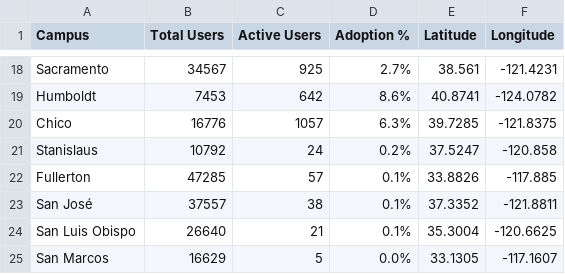
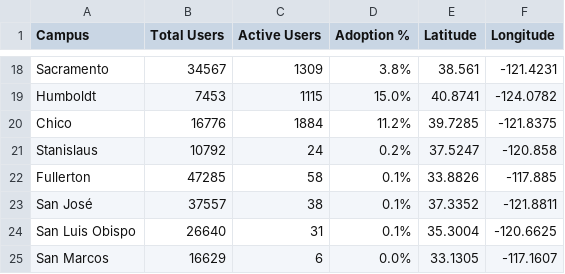
Before and after one commit to mattjhughes/GPTDashboard, a CSV file: CSU_Campus_Adoption_with_Coordinates.csv, drawn as a sheet; only a part is shown, gaps mark what is left out; the diff covers the shown part only; the diff names each change by its address in the sheet, - before the commit and + after, or states it on an @@ line.

```diff
--- a/CSU_Campus_Adoption_with_Coordinates.csv
+++ b/CSU_Campus_Adoption_with_Coordinates.csv
-C18 (Active Users): 925
+C18 (Active Users): 1309
-D18 (Adoption %): 2.7%
+D18 (Adoption %): 3.8%
-C19 (Active Users): 642
+C19 (Active Users): 1115
-D19 (Adoption %): 8.6%
+D19 (Adoption %): 15.0%
-C20 (Active Users): 1057
+C20 (Active Users): 1884
-D20 (Adoption %): 6.3%
+D20 (Adoption %): 11.2%
-C22 (Active Users): 57
+C22 (Active Users): 58
-C24 (Active Users): 21
+C24 (Active Users): 31
-C25 (Active Users): 5
+C25 (Active Users): 6
```
Also changed, not shown: 31 edited cells elsewhere in this file.
